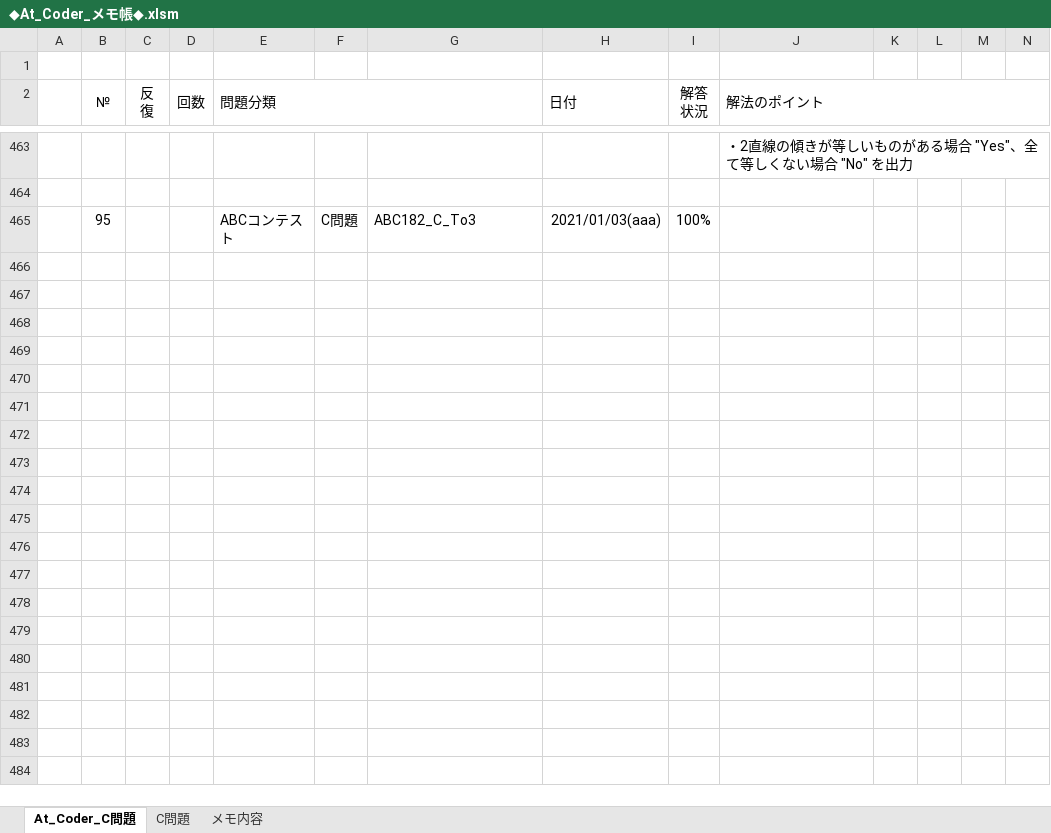
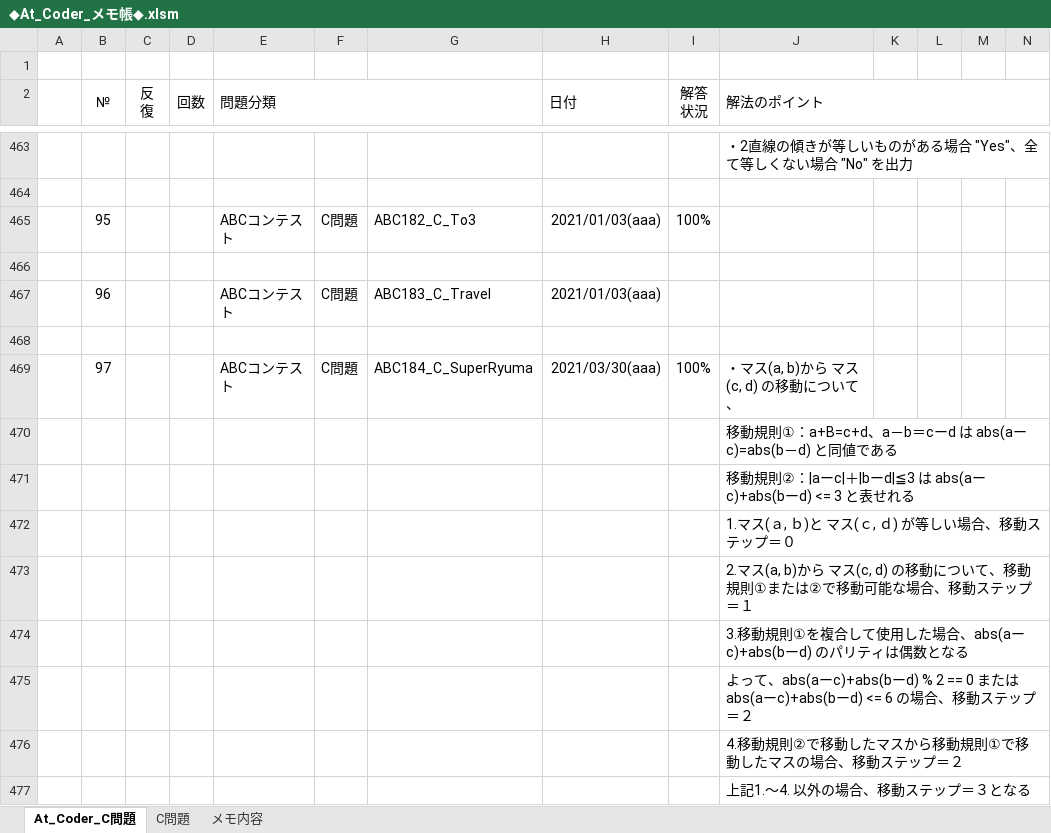
Before and after one commit to roshihie/At_Coder, an Excel workbook: ◆At_Coder_メモ帳◆.xlsm, sheet At_Coder_C問題, drawn as a sheet; only a part is shown, gaps mark what is left out; values as stored, in another font and other column widths than the file's, no borders; charts and pictures and conditional formats not drawn; rows hold the shown columns only; the diff names each change by its address in the sheet, - before the commit and + after, or states it on an @@ line.

```diff
--- a/◆At_Coder_メモ帳◆.xlsm (sheet At_Coder_C問題)
+++ b/◆At_Coder_メモ帳◆.xlsm (sheet At_Coder_C問題)
+row 466: (empty)
+row 467:  | 96 |  |  | ABCコンテスト | C問題 | ABC183_C_Travel | 2021/01/03(aaa)
+row 468: (empty)
+row 469:  | 97 |  |  | ABCコンテスト | C問題 | ABC184_C_SuperRyuma | 2021/03/30(aaa) | 100% | ・マス(a, b)から マス(c, d) の移動について、
+row 470:  |  |  |  |  |  |  |  |  | 移動規則①：a+B=c+d、a－b＝cーd は abs(aーc)=abs(b－d) と同値である
+row 471:  |  |  |  |  |  |  |  |  | 移動規則②：|aーc|＋|bーd|≦3 は abs(aーc)+abs(bーd) <= 3 と表せれる
+row 472:  |  |  |  |  |  |  |  |  | 1.マス(ａ, ｂ)と マス(ｃ, ｄ) が等しい場合、移動ステップ＝０
+row 473:  |  |  |  |  |  |  |  |  | 2.マス(a, b)から マス(c, d) の移動について、移動規則①または②で移動可能な場合、移動ステップ＝１
+row 474:  |  |  |  |  |  |  |  |  | 3.移動規則①を複合して使用した場合、abs(aーc)+abs(bーd) のパリティは偶数となる
+row 475:  |  |  |  |  |  |  |  |  | よって、abs(aーc)+abs(bーd) % 2 == 0 または abs(aーc)+abs(bーd) <= 6 の場合、移動ステップ＝２
+row 476:  |  |  |  |  |  |  |  |  | 4.移動規則②で移動したマスから移動規則①で移動したマスの場合、移動ステップ＝２
+row 477:  |  |  |  |  |  |  |  |  | 上記1.～4. 以外の場合、移動ステップ＝３となる
```
Also changed, not shown: 1 other file.
